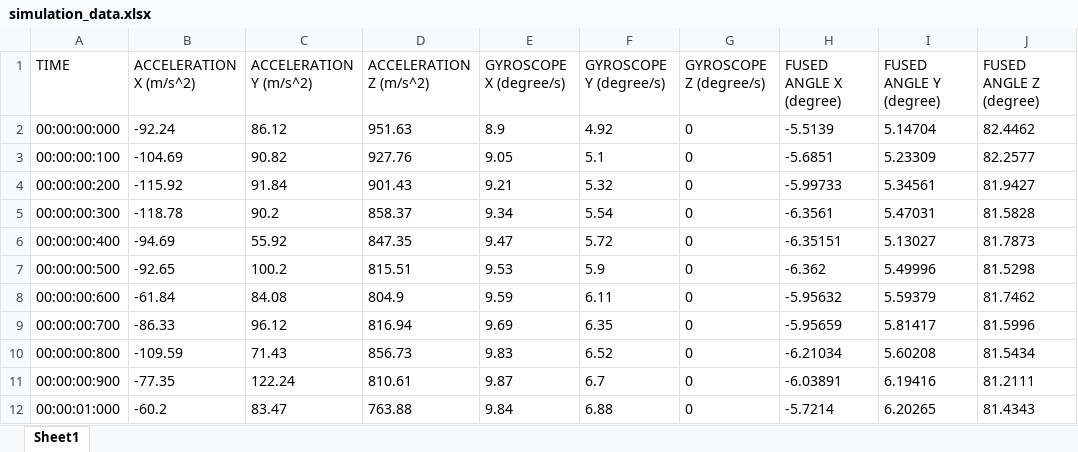
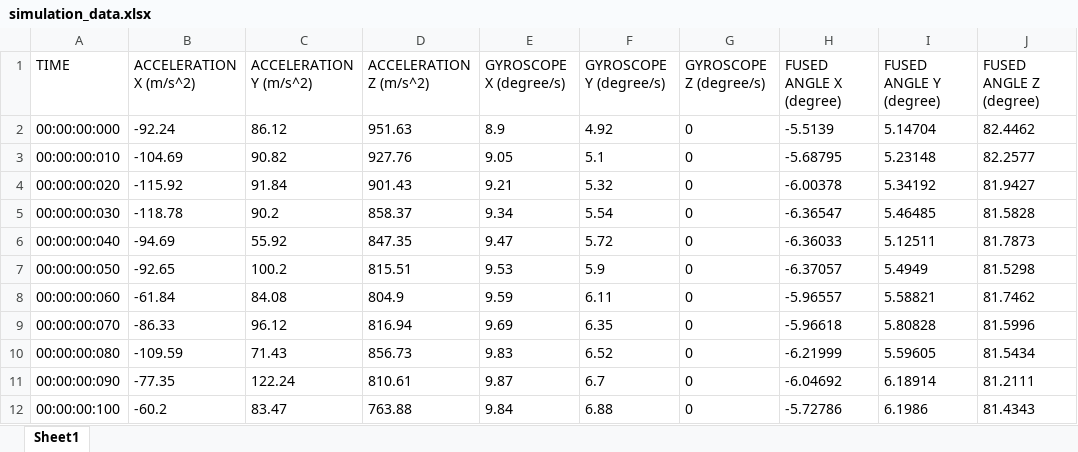
Before and after one commit to VedantParanjape/DEVS_complimentary_filter, an Excel workbook: top_model/outputs/simulation_data.xlsx, sheet Sheet1, drawn as a sheet; only a part is shown; values as stored, in another font and other column widths than the file's, no borders; the diff covers the shown part only; the diff names each change by its address in the sheet, - before the commit and + after, or states it on an @@ line.

Commit message:
Updated script to plot and changed time steps in input data

```diff
--- a/top_model/outputs/simulation_data.xlsx (sheet Sheet1)
+++ b/top_model/outputs/simulation_data.xlsx (sheet Sheet1)
-A3 (TIME): 00:00:00:100
+A3 (TIME): 00:00:00:010
-H3 (FUSED ANGLE X (degree)): -5.6851
+H3 (FUSED ANGLE X (degree)): -5.68795
-I3 (FUSED ANGLE Y (degree)): 5.23309
+I3 (FUSED ANGLE Y (degree)): 5.23148
-A4 (TIME): 00:00:00:200
+A4 (TIME): 00:00:00:020
-H4 (FUSED ANGLE X (degree)): -5.99733
+H4 (FUSED ANGLE X (degree)): -6.00378
-I4 (FUSED ANGLE Y (degree)): 5.34561
+I4 (FUSED ANGLE Y (degree)): 5.34192
-A5 (TIME): 00:00:00:300
+A5 (TIME): 00:00:00:030
-H5 (FUSED ANGLE X (degree)): -6.3561
+H5 (FUSED ANGLE X (degree)): -6.36547
-I5 (FUSED ANGLE Y (degree)): 5.47031
+I5 (FUSED ANGLE Y (degree)): 5.46485
-A6 (TIME): 00:00:00:400
+A6 (TIME): 00:00:00:040
-H6 (FUSED ANGLE X (degree)): -6.35151
+H6 (FUSED ANGLE X (degree)): -6.36033
-I6 (FUSED ANGLE Y (degree)): 5.13027
+I6 (FUSED ANGLE Y (degree)): 5.12511
-A7 (TIME): 00:00:00:500
+A7 (TIME): 00:00:00:050
-H7 (FUSED ANGLE X (degree)): -6.362
+H7 (FUSED ANGLE X (degree)): -6.37057
-I7 (FUSED ANGLE Y (degree)): 5.49996
+I7 (FUSED ANGLE Y (degree)): 5.4949
-A8 (TIME): 00:00:00:600
+A8 (TIME): 00:00:00:060
-H8 (FUSED ANGLE X (degree)): -5.95632
+H8 (FUSED ANGLE X (degree)): -5.96557
-I8 (FUSED ANGLE Y (degree)): 5.59379
+I8 (FUSED ANGLE Y (degree)): 5.58821
-A9 (TIME): 00:00:00:700
+A9 (TIME): 00:00:00:070
-H9 (FUSED ANGLE X (degree)): -5.95659
+H9 (FUSED ANGLE X (degree)): -5.96618
-I9 (FUSED ANGLE Y (degree)): 5.81417
+I9 (FUSED ANGLE Y (degree)): 5.80828
-A10 (TIME): 00:00:00:800
+A10 (TIME): 00:00:00:080
-H10 (FUSED ANGLE X (degree)): -6.21034
+H10 (FUSED ANGLE X (degree)): -6.21999
-I10 (FUSED ANGLE Y (degree)): 5.60208
+I10 (FUSED ANGLE Y (degree)): 5.59605
-A11 (TIME): 00:00:00:900
+A11 (TIME): 00:00:00:090
-H11 (FUSED ANGLE X (degree)): -6.03891
+H11 (FUSED ANGLE X (degree)): -6.04692
-I11 (FUSED ANGLE Y (degree)): 6.19416
+I11 (FUSED ANGLE Y (degree)): 6.18914
-A12 (TIME): 00:00:01:000
+A12 (TIME): 00:00:00:100
-H12 (FUSED ANGLE X (degree)): -5.7214
+H12 (FUSED ANGLE X (degree)): -5.72786
-I12 (FUSED ANGLE Y (degree)): 6.20265
+I12 (FUSED ANGLE Y (degree)): 6.1986
```
Also changed, not shown: 891 edited cells elsewhere in this sheet, 10 other files.
